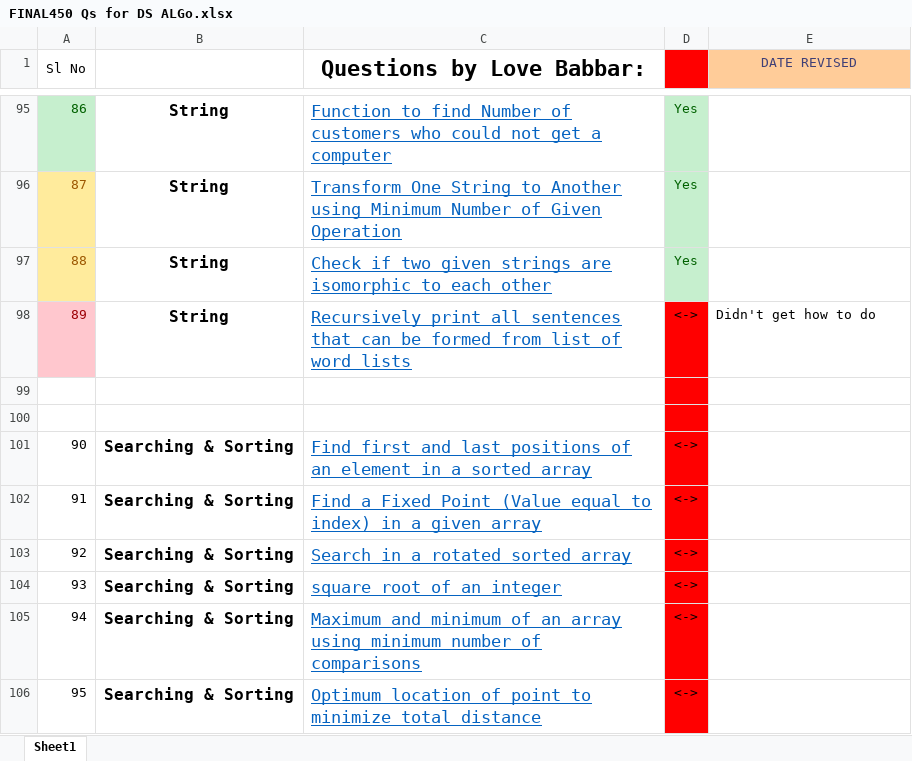
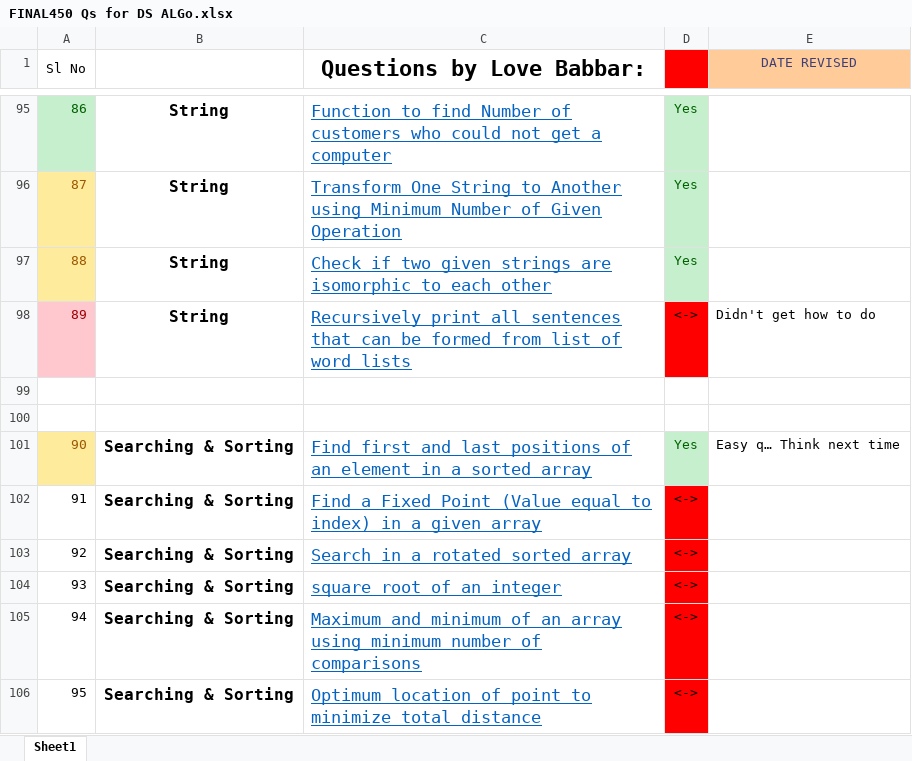
Before and after one commit to Abhrajyoti00/Data-Structures-and-Algorithms, an Excel workbook: 450 Questions for DSA/FINAL450 Qs for DS ALGo.xlsx, sheet Sheet1, drawn as a sheet; only a part is shown, gaps mark what is left out; values as stored, in another font and other column widths than the file's, no borders; the diff names each change by its address in the sheet, - before the commit and + after, or states it on an @@ line.

```diff
--- a/450 Questions for DSA/FINAL450 Qs for DS ALGo.xlsx (sheet Sheet1)
+++ b/450 Questions for DSA/FINAL450 Qs for DS ALGo.xlsx (sheet Sheet1)
-D99:D100 fill: #FF0000
+D99:D100 fill: none
@@ A101 fill: none → #FFEB9C, text colour: black → #9C5700 @@
-D101: <->
+D101: Yes
@@ D101 fill: #FF0000 → #C6EFCE, text colour: black → #006100 @@
-E101 (DATE REVISED): (empty)
+E101 (DATE REVISED): Easy q… Think next time
```
Also changed, not shown: 1 other file.
